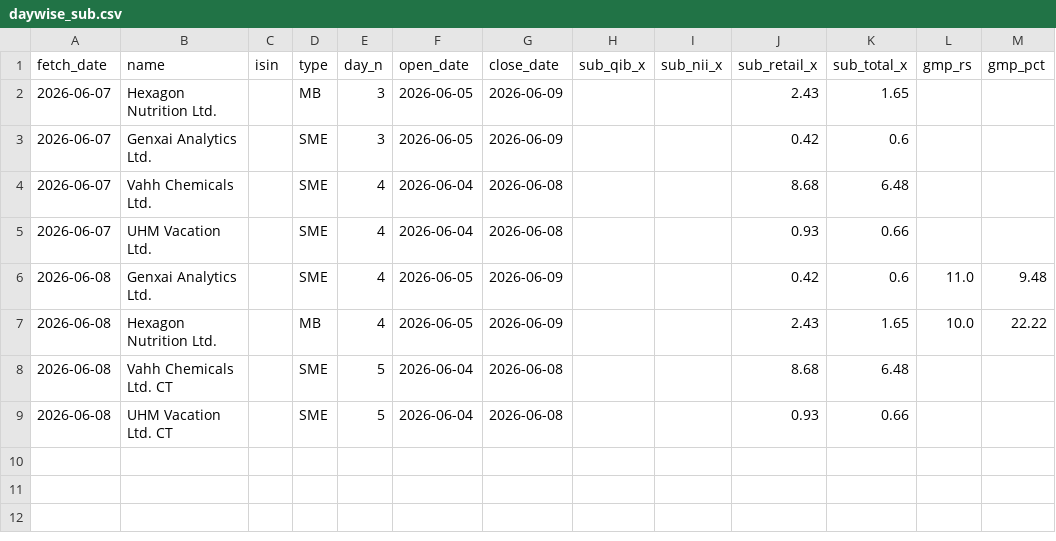
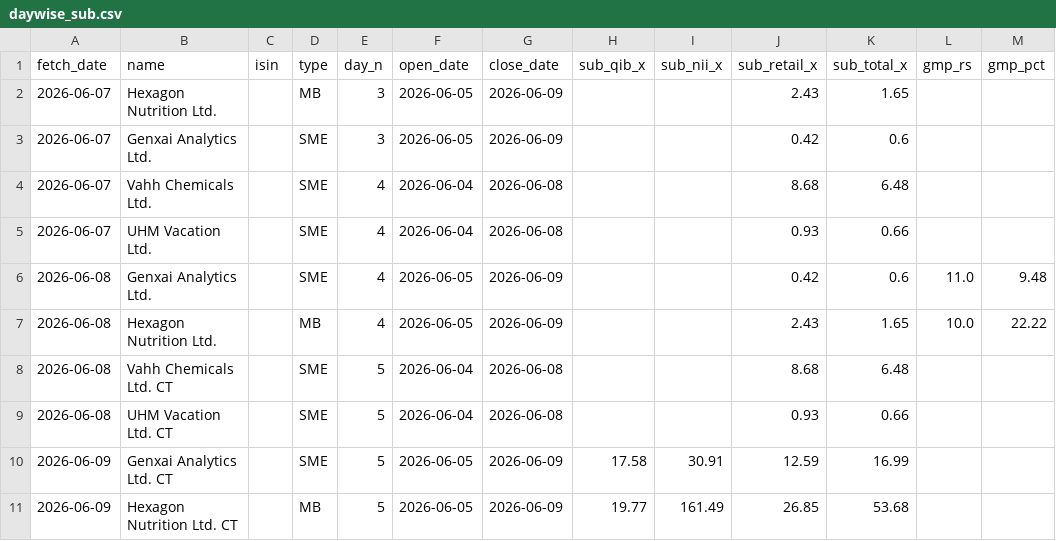
Before and after one commit to aristrader/ipo-analysis, a CSV file: data/live/daywise_sub.csv, drawn as a sheet; the diff names each change by its address in the sheet, - before the commit and + after, or states it on an @@ line.

```diff
--- a/data/live/daywise_sub.csv
+++ b/data/live/daywise_sub.csv
+row 10: 2026-06-09 | Genxai Analytics Ltd. CT |  | SME | 5 | 2026-06-05 | 2026-06-09 | 17.58 | 30.91 | 12.59 | 16.99
+row 11: 2026-06-09 | Hexagon Nutrition Ltd. CT |  | MB | 5 | 2026-06-05 | 2026-06-09 | 19.77 | 161.49 | 26.85 | 53.68
```
Also changed, not shown: data/live/gmp_history.csv, 2 other files.
